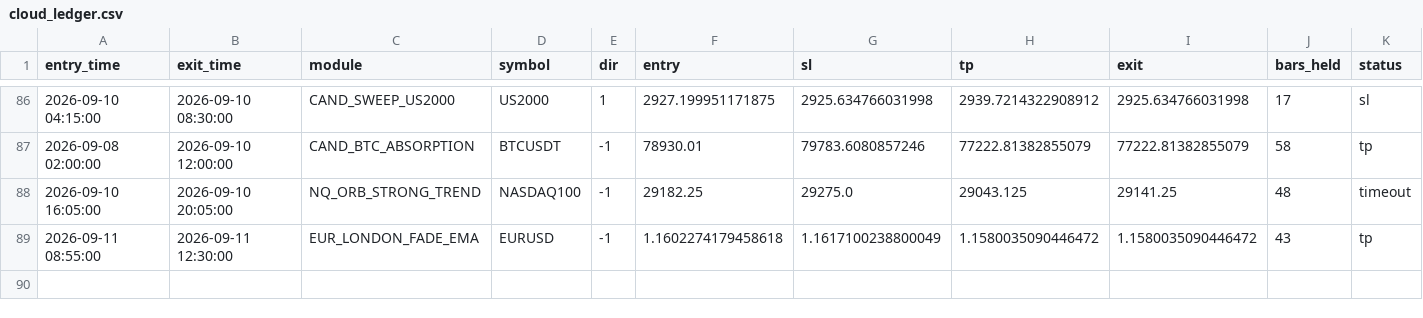
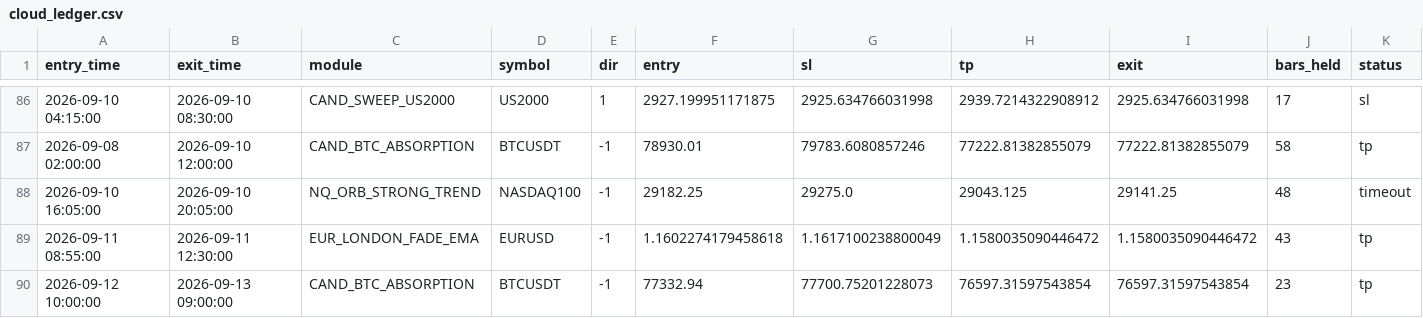
Before and after one commit to alplion890/borsa-signalbot, a CSV file: strategy-lab/outputs/intraday/forward_ea/cloud_ledger.csv, drawn as a sheet; only a part is shown, gaps mark what is left out; rows hold the shown columns only; the diff names each change by its address in the sheet, - before the commit and + after, or states it on an @@ line.

```diff
--- a/strategy-lab/outputs/intraday/forward_ea/cloud_ledger.csv
+++ b/strategy-lab/outputs/intraday/forward_ea/cloud_ledger.csv
+row 90: 2026-09-12 10:00:00 | 2026-09-13 09:00:00 | CAND_BTC_ABSORPTION | BTCUSDT | -1 | 77332.94 | 77700.75201228073 | 76597.31597543854 | 76597.31597543854 | 23 | tp
```
Also changed, not shown: 1 other file.
